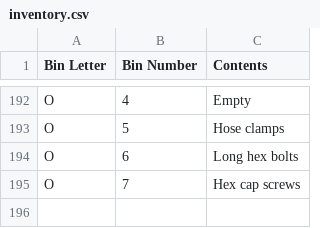
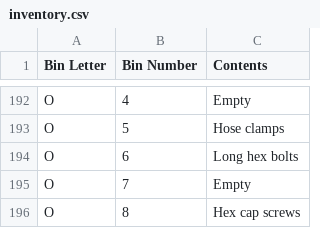
Before and after one commit to rhkim1292/asti-inventory, a CSV file: inventory.csv, drawn as a sheet; only a part is shown, gaps mark what is left out.

```diff
--- a/inventory.csv
+++ b/inventory.csv
@@ -194,2 +194,3 @@ O,5,Hose clamps
 O,6,Long hex bolts
-O,7,Hex cap screws
+O,7,Empty
+O,8,Hex cap screws
```
Also changed, not shown: inventory-detail.csv, 1 other file.
